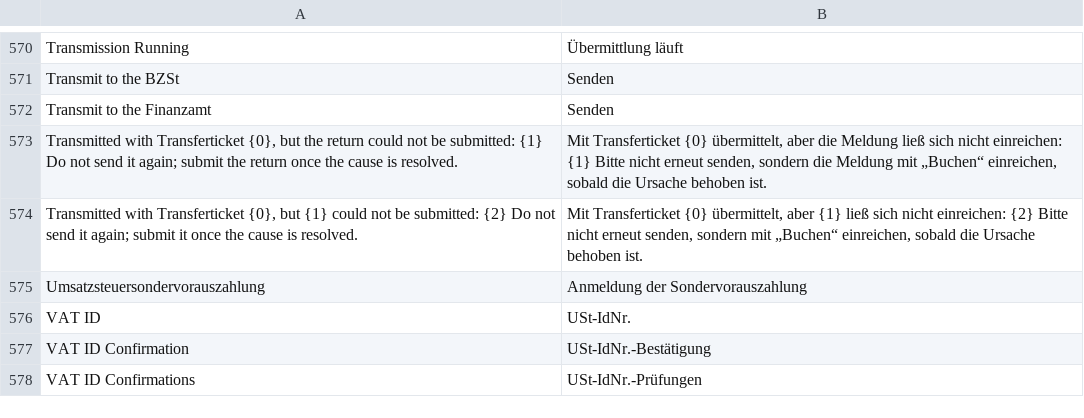
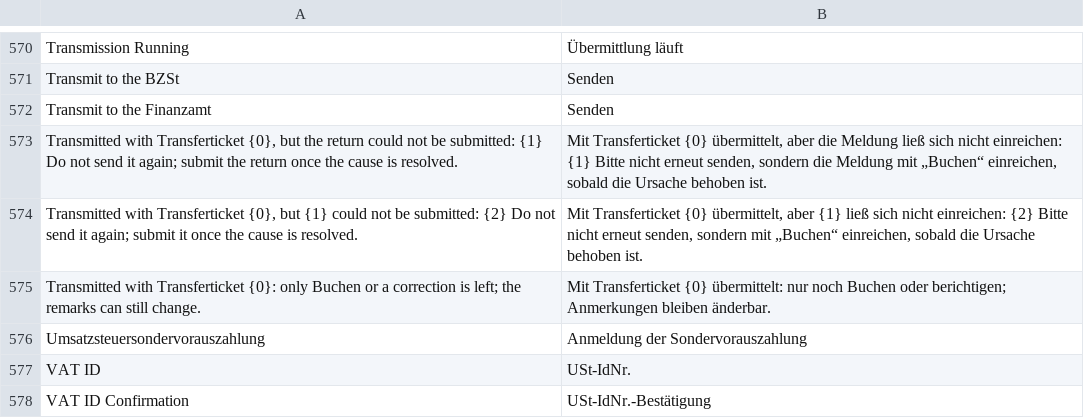
Before and after one commit to encircle360-oss/steuerbote, a CSV file: steuerbote/translations/de.csv, drawn as a sheet; only a part is shown, gaps mark what is left out; the shorter side is filled out with more unchanged rows.

Commit message:
hide Berechnen, USt-IdNrn. prüfen and Verwerfen in the form of a draft whose own Senden ELSTER accepted or left unknown, which the server refuses, and say above the form what is left of it: Buchen or a correction after the Transferticket, the check in Mein ELSTER after an unknown outcome

```diff
--- a/steuerbote/translations/de.csv
+++ b/steuerbote/translations/de.csv
@@ -574,2 +574,3 @@
 "Transmitted with Transferticket {0}, but {1} could not be submitted: {2} Do not send it again; submit it once the cause is resolved.","Mit Transferticket {0} übermittelt, aber {1} ließ sich nicht einreichen: {2} Bitte nicht erneut senden, sondern mit „Buchen“ einreichen, sobald die Ursache behoben ist."
+"Transmitted with Transferticket {0}: only Buchen or a correction is left; the remarks can still change.","Mit Transferticket {0} übermittelt: nur noch Buchen oder berichtigen; Anmerkungen bleiben änderbar."
 "Umsatzsteuersondervorauszahlung","Anmeldung der Sondervorauszahlung"
```
Also changed, not shown: 16 other files.
